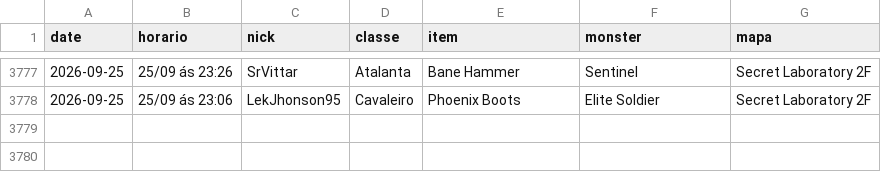
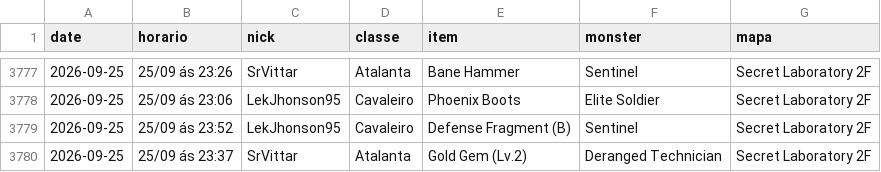
Before and after one commit to FlynMael/aorus-xp-tracker, a CSV file: data/drops.csv, drawn as a sheet; only a part is shown, gaps mark what is left out.

```diff
--- a/data/drops.csv
+++ b/data/drops.csv
@@ -3778 +3778,3 @@ date,horario,nick,classe,item,monster,mapa
 2026-09-25,25/09 ás 23:06,LekJhonson95,Cavaleiro,Phoenix Boots,Elite Soldier,Secret Laboratory 2F
+2026-09-25,25/09 ás 23:52,LekJhonson95,Cavaleiro,Defense Fragment (B),Sentinel,Secret Laboratory 2F
+2026-09-25,25/09 ás 23:37,SrVittar,Atalanta,Gold Gem (Lv.2),Deranged Technician,Secret Laboratory 2F
```
Also changed, not shown: data/history.csv, 1 other file.
